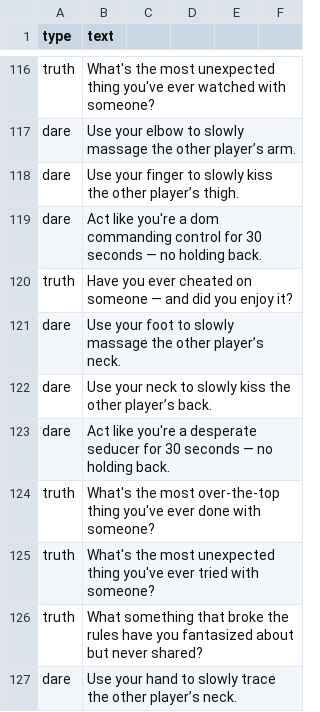
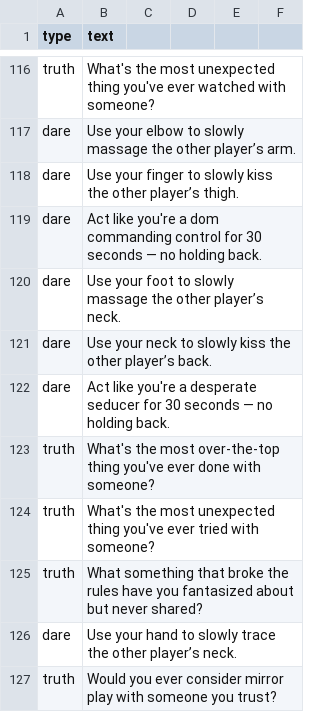
Before and after one commit to Truth-ZA/truth-or-dare-app, a CSV file: truth_or_dare.csv, drawn as a sheet; only a part is shown, gaps mark what is left out; the shorter side is filled out with more unchanged rows; removed rows and columns are numbered as before the commit, all else as after; the diff covers the shown part only; the diff names each change by its address in the sheet, - before the commit and + after, or states it on an @@ line.

Commit message:
Added more unique truths/dares

```diff
--- a/truth_or_dare.csv
+++ b/truth_or_dare.csv
-row 120: truth | Have you ever cheated on someone — and did you enjoy it?
```
Also changed, not shown: 54 added rows elsewhere in this file.
